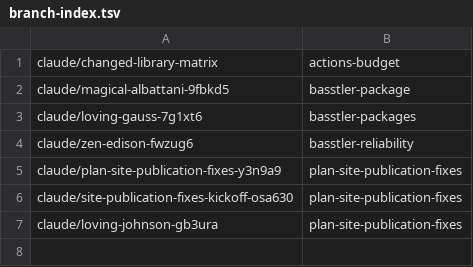
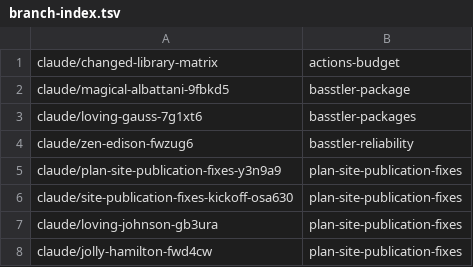
Before and after one commit to AbdelrhmanBassiouny/basstler, a TSV file: .claude/personal/plans/_generated/branch-index.tsv, drawn as a sheet; the diff names each change by its address in the sheet, - before the commit and + after, or states it on an @@ line.

Commit message:
Update plan manifest for plan-site-publication-fixes

```diff
--- a/.claude/personal/plans/_generated/branch-index.tsv
+++ b/.claude/personal/plans/_generated/branch-index.tsv
+row 8: claude/jolly-hamilton-fwd4cw | plan-site-publication-fixes
```
Also changed, not shown: 1 other file.
